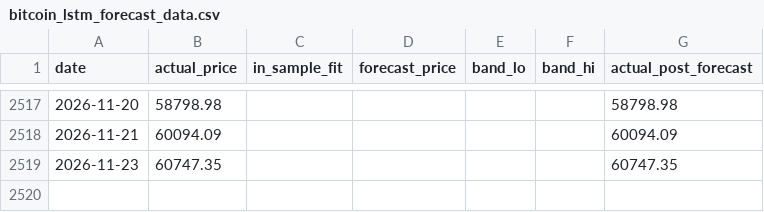
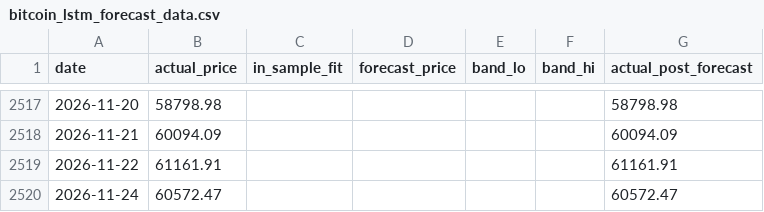
Before and after one commit to theremjak/data, a CSV file: bitcoin_lstm_forecast_data.csv, drawn as a sheet; only a part is shown, gaps mark what is left out; removed rows and columns are numbered as before the commit, all else as after; the diff names each change by its address in the sheet, - before the commit and + after, or states it on an @@ line.

```diff
--- a/bitcoin_lstm_forecast_data.csv
+++ b/bitcoin_lstm_forecast_data.csv
-row 2519: 2026-11-23 | 60747.35 |  |  |  |  | 60747.35
+row 2519: 2026-11-22 | 61161.91 |  |  |  |  | 61161.91
+row 2520: 2026-11-24 | 60572.47 |  |  |  |  | 60572.47
```
Also changed, not shown: bitcoin_daily_prices.csv, 2 other files.
